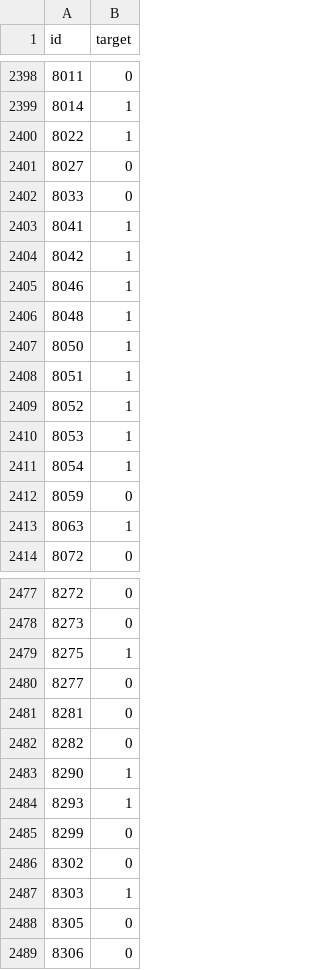
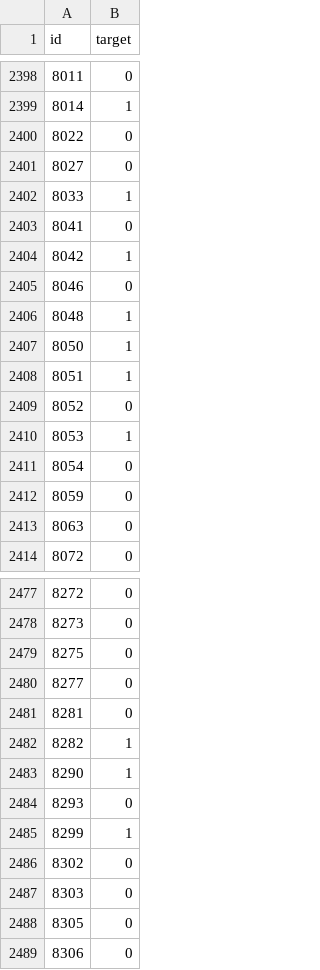
Before and after one commit to Ghayd4848/DSCI478KaggleProject, a CSV file: csv_files/xgboost_submission_optimized_tfidf.csv, drawn as a sheet; only a part is shown, gaps mark what is left out; the diff covers the shown part only.

```diff
--- a/csv_files/xgboost_submission_optimized_tfidf.csv
+++ b/csv_files/xgboost_submission_optimized_tfidf.csv
@@ -2399,8 +2399,8 @@ id,target
 8014,1
-8022,1
+8022,0
 8027,0
-8033,0
-8041,1
+8033,1
+8041,0
 8042,1
-8046,1
+8046,0
 8048,1
@@ -2408,7 +2408,7 @@ id,target
 8051,1
-8052,1
+8052,0
 8053,1
-8054,1
+8054,0
 8059,0
-8063,1
+8063,0
 8072,0
@@ -2478,11 +2478,11 @@ id,target
 8273,0
-8275,1
+8275,0
 8277,0
 8281,0
-8282,0
+8282,1
 8290,1
-8293,1
-8299,0
+8293,0
+8299,1
 8302,0
-8303,1
+8303,0
 8305,0
```
Also changed, not shown: 185 edited cells elsewhere in this file, csv_files/xgboost_count_submission.csv, csv_files/xgboost_submission_optimized_count.csv, 5 other files.
